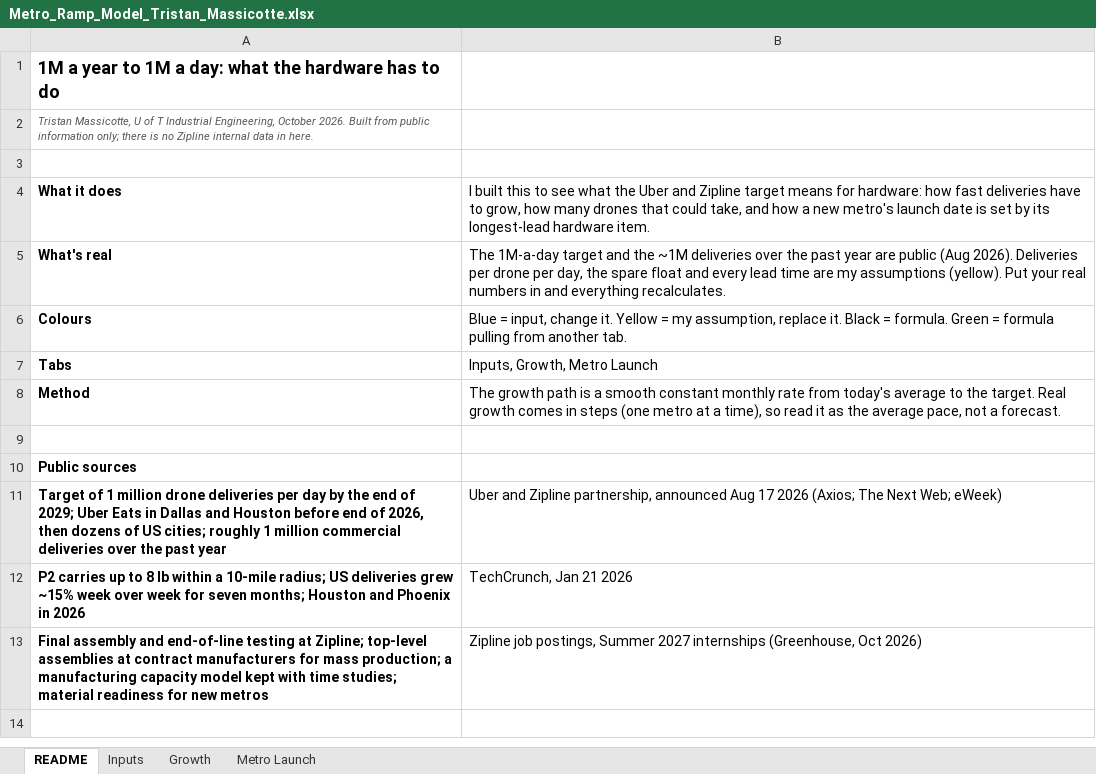
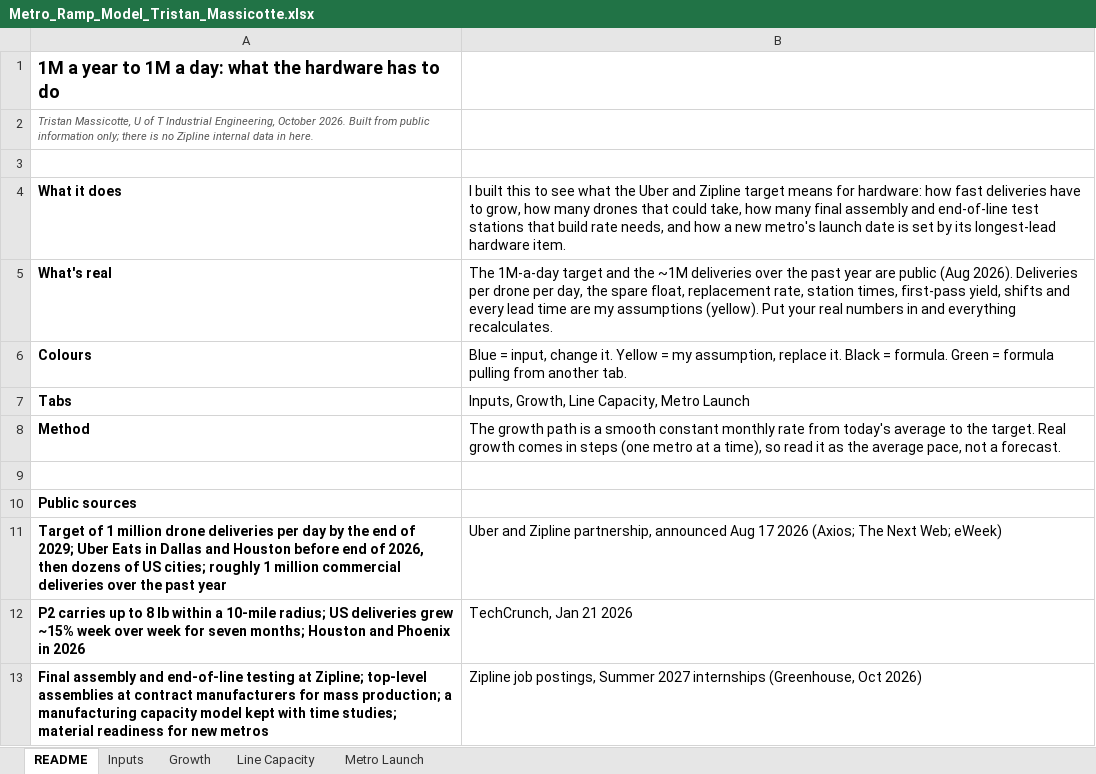
Before and after one commit to tristan-massicotte/p2-metro-ramp, an Excel workbook: Metro_Ramp_Model_Tristan_Massicotte.xlsx, sheet README, drawn as a sheet; values as stored, in another font and other column widths than the file's, no borders; the diff names each change by its address in the sheet, - before the commit and + after, or states it on an @@ line.

```diff
--- a/Metro_Ramp_Model_Tristan_Massicotte.xlsx (sheet README)
+++ b/Metro_Ramp_Model_Tristan_Massicotte.xlsx (sheet README)
+sheet tab: Line Capacity
-B4: …could take, and how…
+B4: …could take, how many final assembly and end-of-line test stations that build rate needs, and how…
-B5: …the spare float and every…
+B5: …the spare float, replacement rate, station times, first-pass yield, shifts and every…
-B7: Inputs, Growth, Metro Launch
+B7: Inputs, Growth, Line Capacity, Metro Launch
```
Also changed, not shown: charts or pictures, 1 other file.
